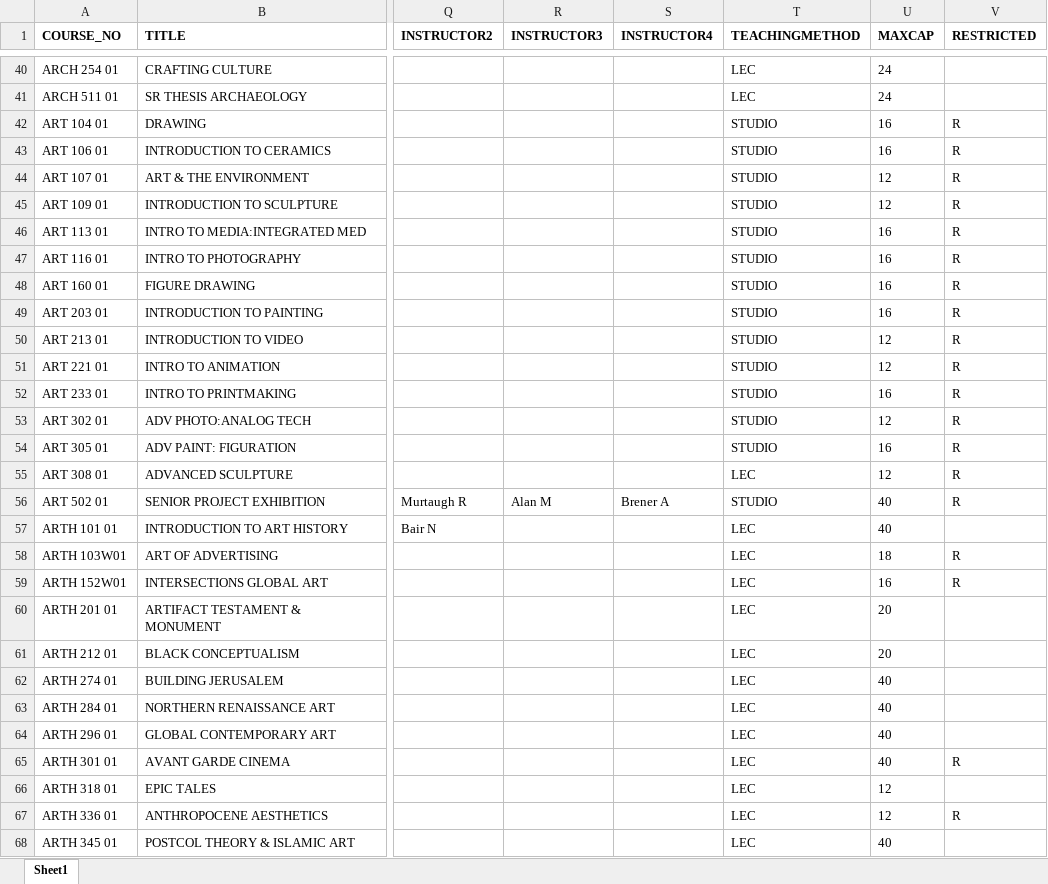
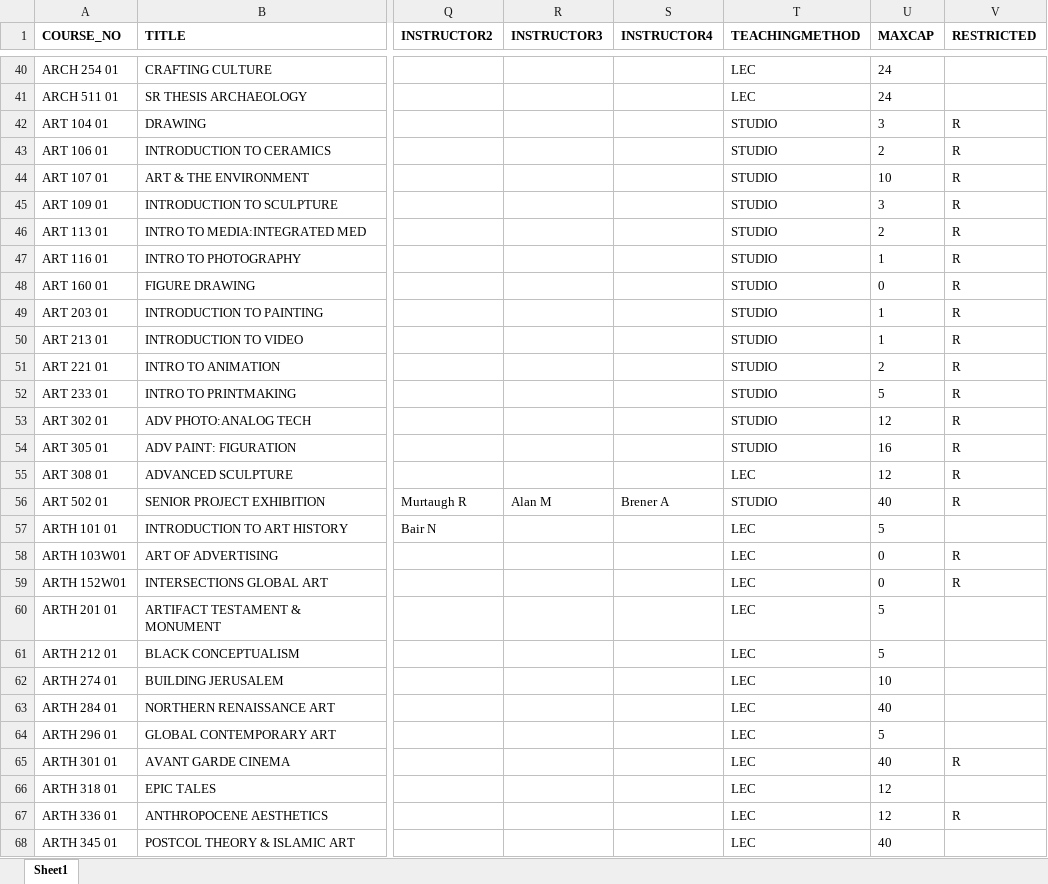
Before and after one commit to vivarose/Colleague_self_service, an Excel workbook: courseschedule.xlsx, sheet Sheet1, drawn as a sheet; only a part is shown, gaps mark what is left out; values as stored, in another font and other column widths than the file's, no borders; the diff covers the shown part only; the diff names each change by its address in the sheet, - before the commit and + after, or states it on an @@ line.

Commit message:
downloaded courseschedule during senior registration

```diff
--- a/courseschedule.xlsx (sheet Sheet1)
+++ b/courseschedule.xlsx (sheet Sheet1)
-U42 (MAXCAP): 16
+U42 (MAXCAP): 3
-U43 (MAXCAP): 16
+U43 (MAXCAP): 2
-U44 (MAXCAP): 12
+U44 (MAXCAP): 10
-U45 (MAXCAP): 12
+U45 (MAXCAP): 3
-U46 (MAXCAP): 16
+U46 (MAXCAP): 2
-U47 (MAXCAP): 16
+U47 (MAXCAP): 1
-U48 (MAXCAP): 16
+U48 (MAXCAP): 0
-U49 (MAXCAP): 16
+U49 (MAXCAP): 1
-U50 (MAXCAP): 12
+U50 (MAXCAP): 1
-U51 (MAXCAP): 12
+U51 (MAXCAP): 2
-U52 (MAXCAP): 16
+U52 (MAXCAP): 5
-U57 (MAXCAP): 40
+U57 (MAXCAP): 5
-U58 (MAXCAP): 18
+U58 (MAXCAP): 0
-U59 (MAXCAP): 16
+U59 (MAXCAP): 0
-U60:U61 (MAXCAP): 20
+U60:U61 (MAXCAP): 5
-U62 (MAXCAP): 40
+U62 (MAXCAP): 10
-U64 (MAXCAP): 40
+U64 (MAXCAP): 5
```
Also changed, not shown: 226 edited cells elsewhere in this sheet, 5 other files.
